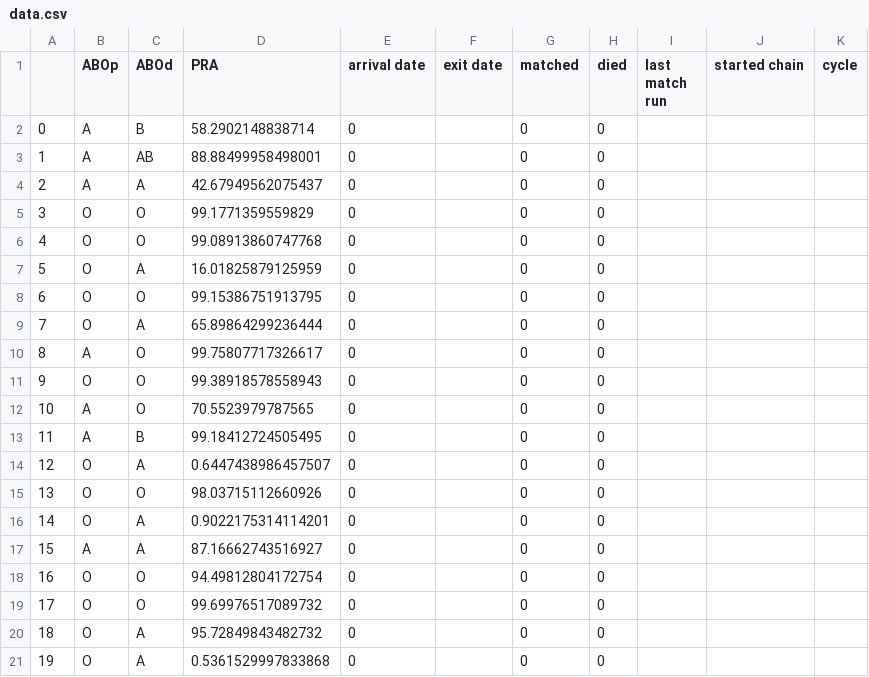
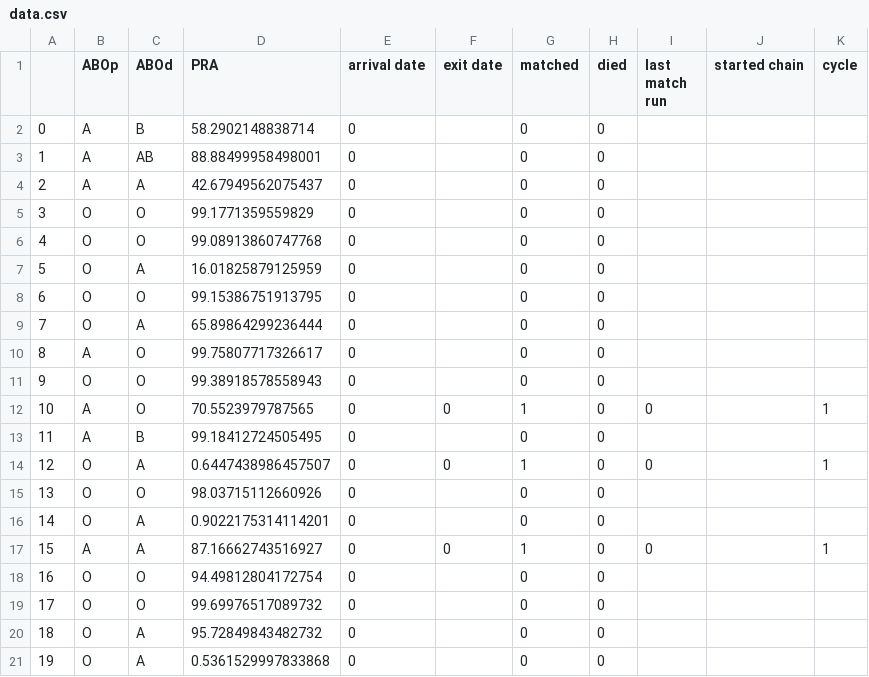
Before and after one commit to jjbl99/kidney-game, a CSV file: player1/data.csv, drawn as a sheet.

```diff
--- a/player1/data.csv
+++ b/player1/data.csv
@@ -11,8 +11,8 @@
 9,O,O,99.38918578558943,0,,0,0,,,
-10,A,O,70.5523979787565,0,,0,0,,,
+10,A,O,70.5523979787565,0,0,1,0,0,,1
 11,A,B,99.18412724505495,0,,0,0,,,
-12,O,A,0.6447438986457507,0,,0,0,,,
+12,O,A,0.6447438986457507,0,0,1,0,0,,1
 13,O,O,98.03715112660926,0,,0,0,,,
 14,O,A,0.9022175314114201,0,,0,0,,,
-15,A,A,87.16662743516927,0,,0,0,,,
+15,A,A,87.16662743516927,0,0,1,0,0,,1
 16,O,O,94.49812804172754,0,,0,0,,,
```
Also changed, not shown: player1/graph.csv, 1 other file.
